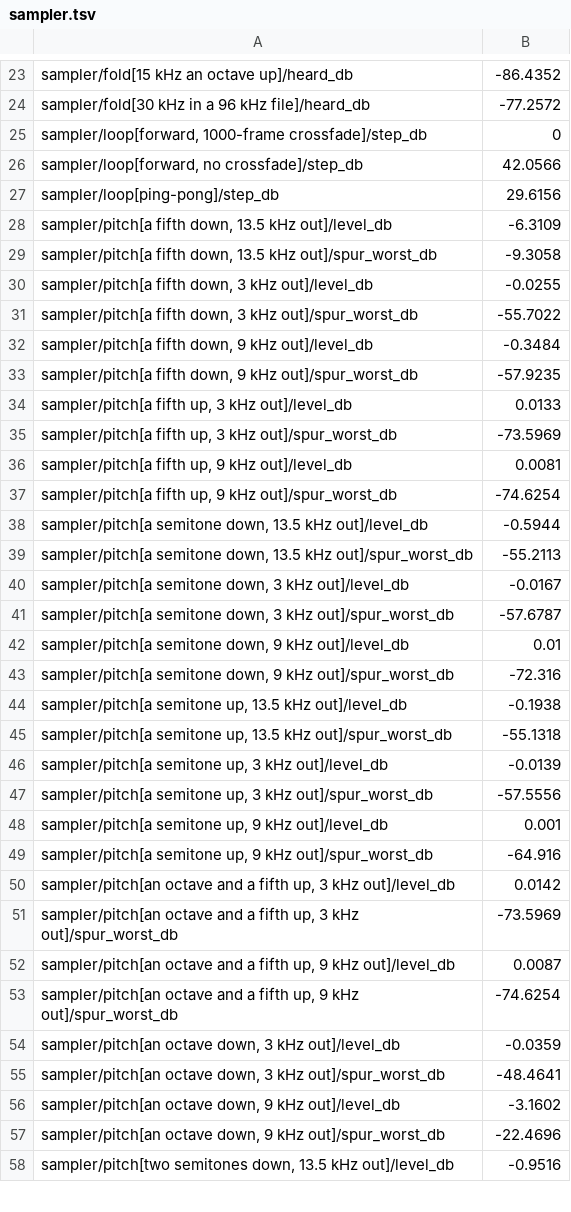
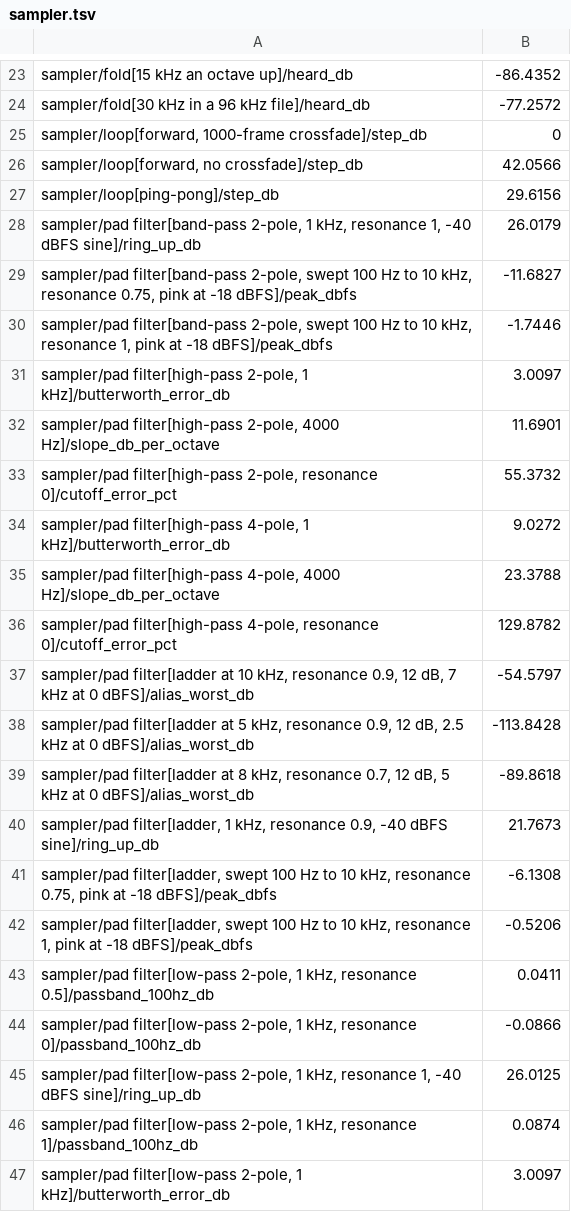
Before and after one commit to jferments/mpfree, a TSV file: rust/mpfree-fxlab/quality/sampler.tsv, drawn as a sheet; only a part is shown, gaps mark what is left out; the shorter side is filled out with more unchanged rows; the diff covers the shown part only.

Commit message:
Filters F1: the pad filter against its knobs (PF1 to PF7)
The sampler ratchet gains rows that hold the pad filter to fixed
targets, the Filter effect's where they carry over, instead of each
type's own prototype (S5), so a change of design can't move them:

- PF1 the -3 dB point against Cutoff (within 1 %)
- PF2 the shape against a digital Butterworth (0.1 dB)
- PF3 the slope (6 dB an octave a pole)
- PF4 the passband by Resonance (0.5 dB; the Ladder's reported)
- PF5 swept pink at full Resonance (at most -1 dBFS)
- PF6 a quiet sine ringing up (at least 28 dB)
- PF7 a driven, resonant Ladder's aliases (at most -65 dB)

Stepping under an envelope and LFO and the Ladder singing are DSP
quality's Y1c and Y2b already, so they are not measured again.

Baseline: a 4-pole low-pass at 1 kHz is 3 dB down at 435 Hz (56.5 %),
a 4-pole high-pass at 2.3 kHz, 9 dB from a Butterworth; swept pink at
Resonance 1 peaks at +0.2 dBFS through the 4-pole while a quiet sine
rings up 26 dB; a driven Ladder at 10 kHz aliases at -54.6 dB. The
slopes and passband meet their targets.

fx-filter.md becomes the pad filter's design page too; fx-quality.md
and fxlab.md list the rows.

```diff
--- a/rust/mpfree-fxlab/quality/sampler.tsv
+++ b/rust/mpfree-fxlab/quality/sampler.tsv
@@ -27 +27,21 @@ sampler/loop[forward, no crossfade]/step_db	42.0566
 sampler/loop[ping-pong]/step_db	29.6156
+sampler/pad filter[band-pass 2-pole, 1 kHz, resonance 1, -40 dBFS sine]/ring_up_db	26.0179
+sampler/pad filter[band-pass 2-pole, swept 100 Hz to 10 kHz, resonance 0.75, pink at -18 dBFS]/peak_dbfs	-11.6827
+sampler/pad filter[band-pass 2-pole, swept 100 Hz to 10 kHz, resonance 1, pink at -18 dBFS]/peak_dbfs	-1.7446
+sampler/pad filter[high-pass 2-pole, 1 kHz]/butterworth_error_db	3.0097
+sampler/pad filter[high-pass 2-pole, 4000 Hz]/slope_db_per_octave	11.6901
+sampler/pad filter[high-pass 2-pole, resonance 0]/cutoff_error_pct	55.3732
+sampler/pad filter[high-pass 4-pole, 1 kHz]/butterworth_error_db	9.0272
+sampler/pad filter[high-pass 4-pole, 4000 Hz]/slope_db_per_octave	23.3788
+sampler/pad filter[high-pass 4-pole, resonance 0]/cutoff_error_pct	129.8782
+sampler/pad filter[ladder at 10 kHz, resonance 0.9, 12 dB, 7 kHz at 0 dBFS]/alias_worst_db	-54.5797
+sampler/pad filter[ladder at 5 kHz, resonance 0.9, 12 dB, 2.5 kHz at 0 dBFS]/alias_worst_db	-113.8428
+sampler/pad filter[ladder at 8 kHz, resonance 0.7, 12 dB, 5 kHz at 0 dBFS]/alias_worst_db	-89.8618
+sampler/pad filter[ladder, 1 kHz, resonance 0.9, -40 dBFS sine]/ring_up_db	21.7673
+sampler/pad filter[ladder, swept 100 Hz to 10 kHz, resonance 0.75, pink at -18 dBFS]/peak_dbfs	-6.1308
+sampler/pad filter[ladder, swept 100 Hz to 10 kHz, resonance 1, pink at -18 dBFS]/peak_dbfs	-0.5206
+sampler/pad filter[low-pass 2-pole, 1 kHz, resonance 0.5]/passband_100hz_db	0.0411
+sampler/pad filter[low-pass 2-pole, 1 kHz, resonance 0]/passband_100hz_db	-0.0866
+sampler/pad filter[low-pass 2-pole, 1 kHz, resonance 1, -40 dBFS sine]/ring_up_db	26.0125
+sampler/pad filter[low-pass 2-pole, 1 kHz, resonance 1]/passband_100hz_db	0.0874
+sampler/pad filter[low-pass 2-pole, 1 kHz]/butterworth_error_db	3.0097
```
Also changed, not shown: 13 added rows elsewhere in this file, 5 other files.
